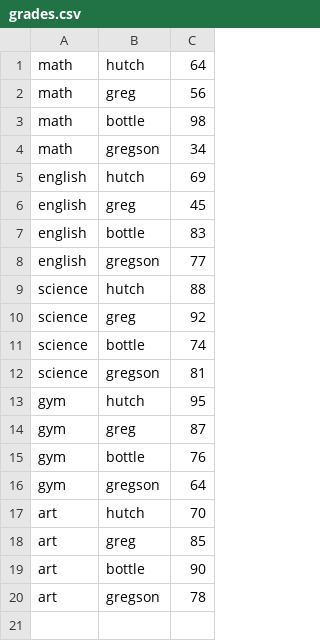
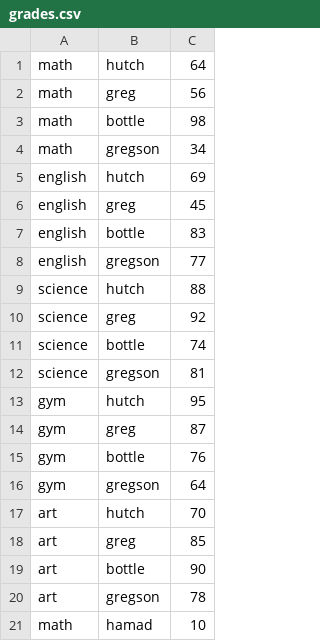
Before and after one commit to reecehutchison/school, a CSV file: cs2910/lab1/grades.csv, drawn as a sheet.

```diff
--- a/cs2910/lab1/grades.csv
+++ b/cs2910/lab1/grades.csv
@@ -20 +20,2 @@ art, bottle, 90
 art, gregson, 78
+math, hamad, 10
```
Also changed, not shown: cs2910/lab1/student.csv, 1 other file.
